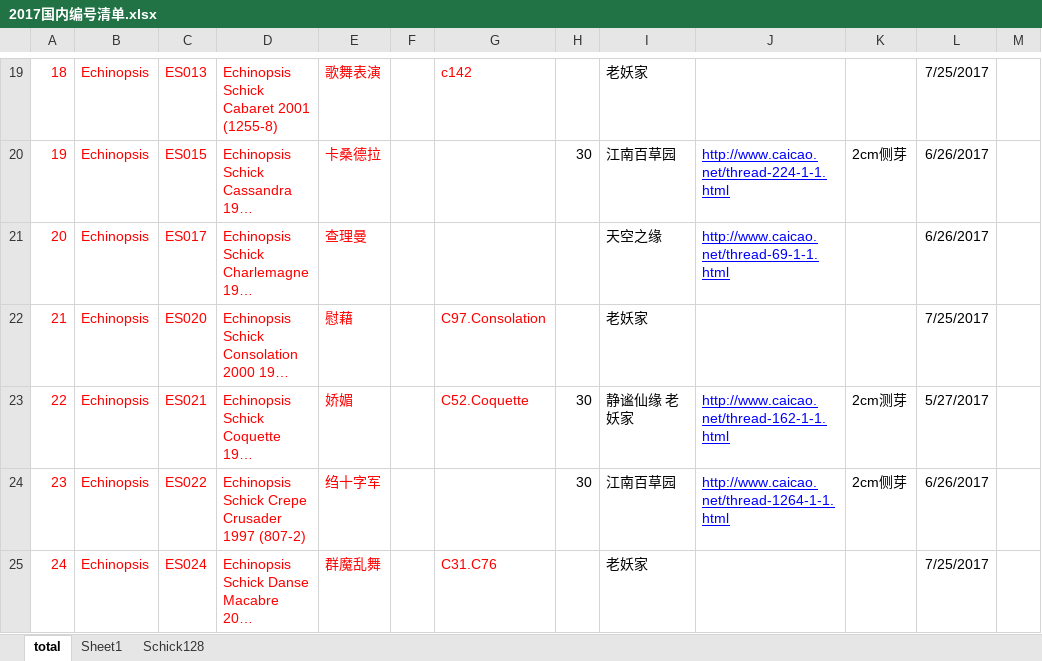
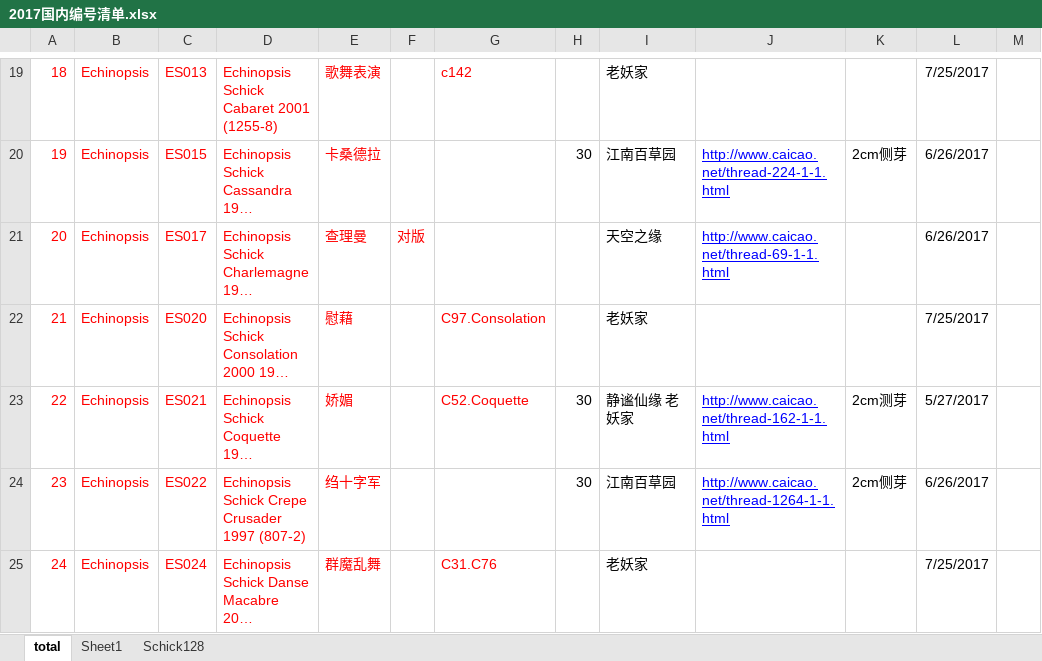
Before and after one commit to twtcom001/fall, an Excel workbook: 统计清单/2017国内编号清单.xlsx, sheet total, drawn as a sheet; only a part is shown, gaps mark what is left out; long unchanged cells end in …; values as stored, in another font and other column widths than the file's, no borders; table styles not drawn; the diff covers the shown part only; the diff names each change by its address in the sheet, - before the commit and + after, or states it on an @@ line.

```diff
--- a/统计清单/2017国内编号清单.xlsx (sheet total)
+++ b/统计清单/2017国内编号清单.xlsx (sheet total)
-F21: (empty)
+F21: 对版
```
Also changed, not shown: 67 added rows, 9 edited cells and cell formats elsewhere in this sheet, sheet Schick128.
